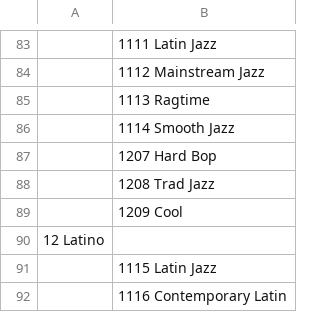
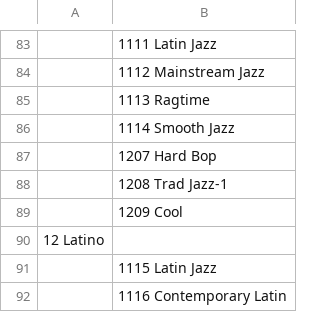
Before and after one commit to akbowers/album_art, a TSV file: genre_names_and_ids.tsv, drawn as a sheet; only a part is shown, gaps mark what is left out.

Commit message:
Fix merge conflict

```diff
--- a/genre_names_and_ids.tsv
+++ b/genre_names_and_ids.tsv
@@ -87,3 +87,3 @@
 	1207 Hard Bop
-	1208 Trad Jazz
+	1208 Trad Jazz-1
 	1209 Cool
```
